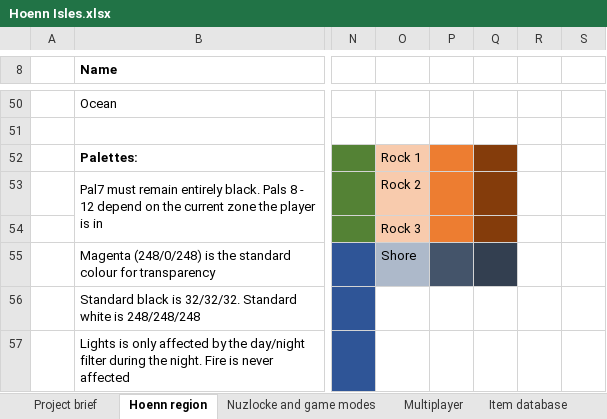
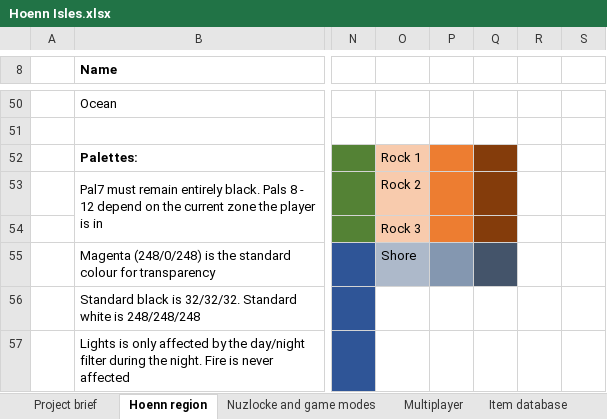
Before and after one commit to itskobold/pokeruby, an Excel workbook: hoenn isles/Hoenn Isles.xlsx, sheet Hoenn region, drawn as a sheet; only a part is shown, gaps mark what is left out; values as stored, in another font and other column widths than the file's, no borders; the diff names each change by its address in the sheet, - before the commit and + after, or states it on an @@ line.

```diff
--- a/hoenn isles/Hoenn Isles.xlsx (sheet Hoenn region)
+++ b/hoenn isles/Hoenn Isles.xlsx (sheet Hoenn region)
-P55 fill: #44546A
+P55 fill: #8497B0
-Q55 fill: #333F50
+Q55 fill: #44546A
```
Also changed, not shown: sheet Multiplayer, sheet Ribbons, hoenn isles/Documentation.xlsx, 1 other file.
